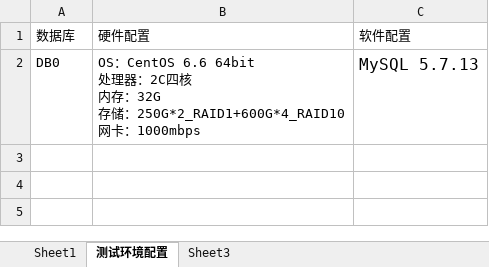
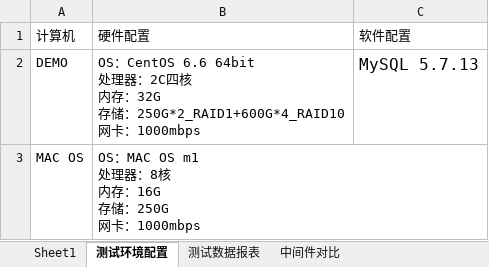
Before and after one commit to SWE15041/MyNote, an Excel workbook: db/mysql/水平分表性能测试.xlsx, sheet 测试环境配置, drawn as a sheet; values as stored, in another font and other column widths than the file's, no borders; ↵ is a line break in a cell; the diff names each change by its address in the sheet, - before the commit and + after, or states it on an @@ line.

```diff
--- a/db/mysql/水平分表性能测试.xlsx (sheet 测试环境配置)
+++ b/db/mysql/水平分表性能测试.xlsx (sheet 测试环境配置)
-sheet tab: Sheet3
+sheet tab: 测试数据报表
+sheet tab: 中间件对比
-A1: 数据库
+A1: 计算机
-A2: DB0
+A2: DEMO
+row 3: MAC OS | OS：MAC OS m1 ↵ 处理器：8核 ↵ 内存：16G ↵ 存储：250G ↵ 网卡：1000mbps
```
Also changed, not shown: sheet 测试数据报表, hidden cells, 旅行/20230622港澳三日游.xlsx, 6 other files.
